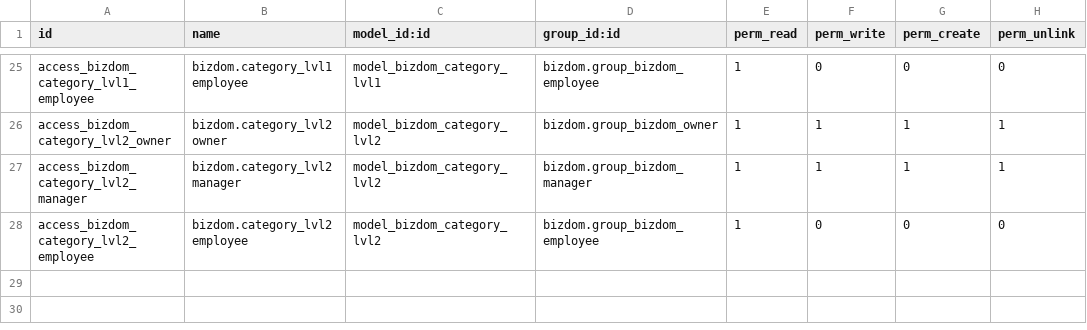
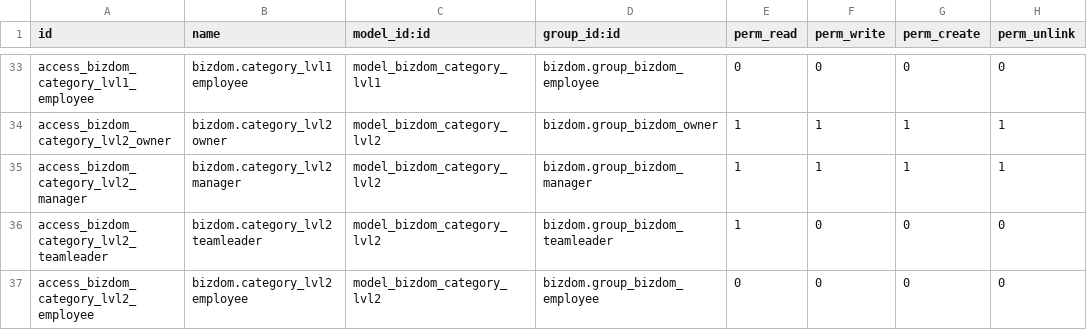
Before and after one commit to shahabhulk/Bizdom_ADM, a CSV file: bizdom/security/ir.model.access.csv, drawn as a sheet; only a part is shown, gaps mark what is left out; addresses are those after the commit; the diff covers the shown part only; the diff names each change by its address in the sheet, - before the commit and + after, or states it on an @@ line.

Commit message:
[UPDATE] Added new security Bizdom Team Leader

```diff
--- a/bizdom/security/ir.model.access.csv
+++ b/bizdom/security/ir.model.access.csv
-E33 (perm_read): 1
+E33 (perm_read): 0
+row 36: access_bizdom_category_lvl2_teamleader | bizdom.category_lvl2 teamleader | model_bizdom_category_lvl2 | bizdom.group_bizdom_teamleader | 1 | 0 | 0 | 0
-E37 (perm_read): 1
+E37 (perm_read): 0
```
Also changed, not shown: 8 added rows and 7 edited cells elsewhere in this file, 1 other file.
